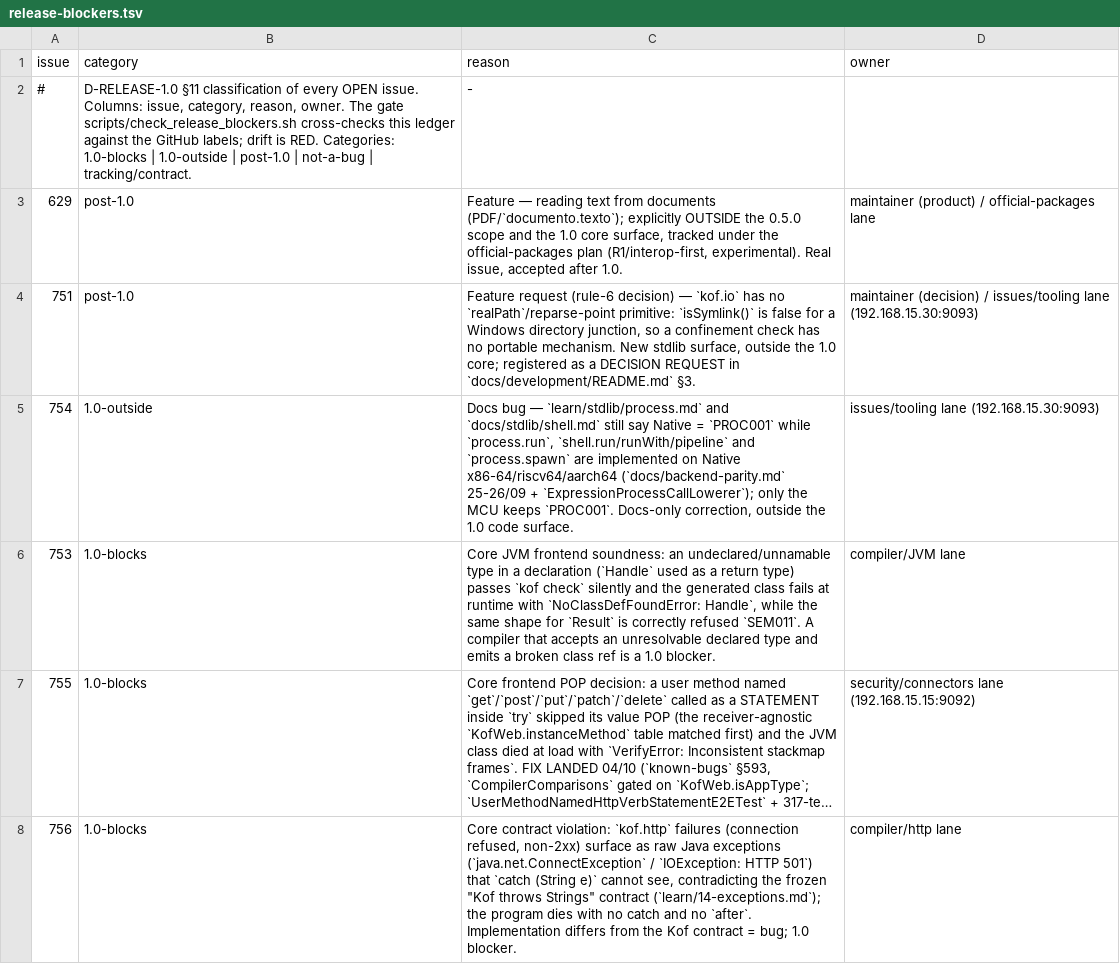
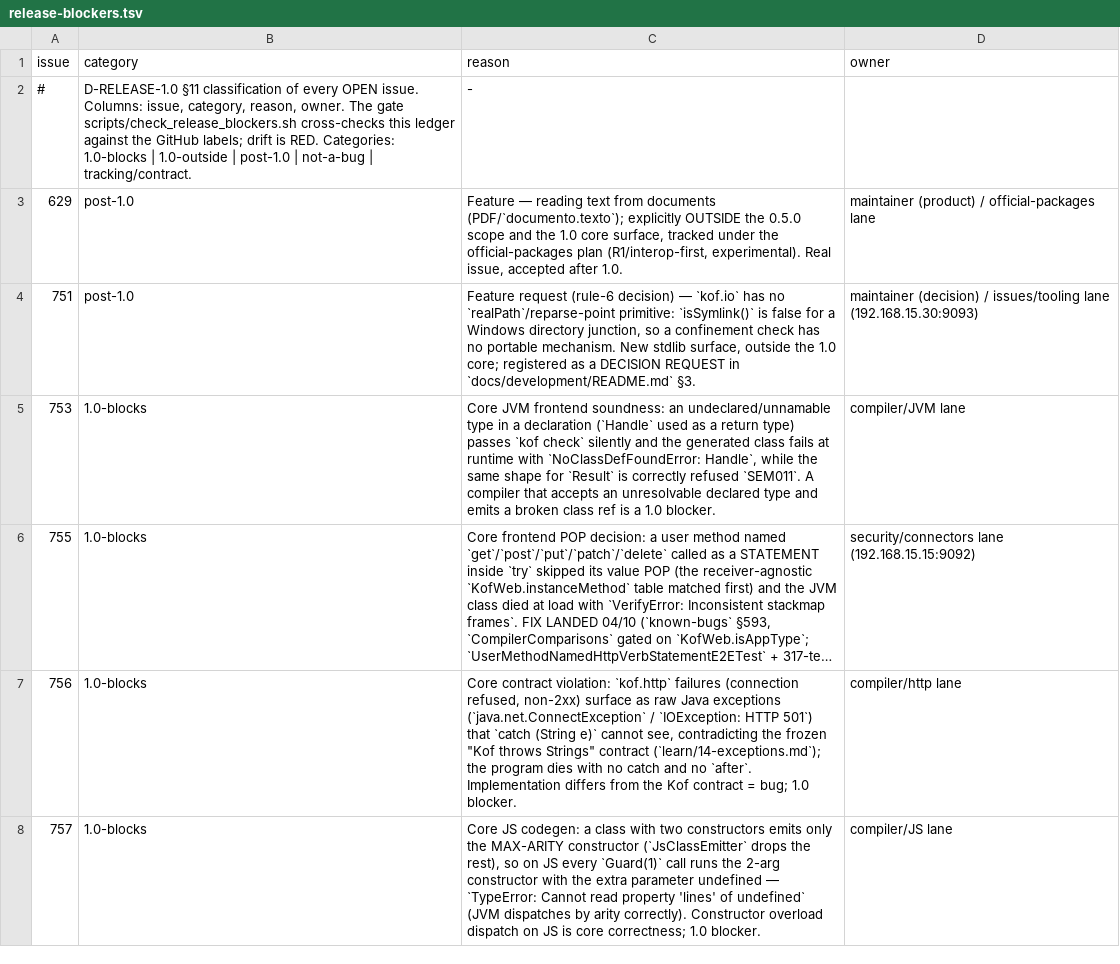
Before and after one commit to KofLang/Kof4j, a TSV file: scripts/release-blockers.tsv, drawn as a sheet; only a part is shown; the shorter side is filled out with more unchanged rows; long unchanged cells end in …; the diff names each change by its address in the sheet, - before the commit and + after, or states it on an @@ line.

Commit message:
triage(release-blockers): drop #754 ledger row after close
#754 is CLOSED (docs fix d1db52c85); the gate reads only OPEN issues, so
the row is dropped. Classification gate 0 violations; the open
1.0-blocks are #753 (compiler/JVM lane, in progress), #755 (fixed,
awaiting close), #756 (http lane).

owner = 192.168.15.30:9093

```diff
--- a/scripts/release-blockers.tsv
+++ b/scripts/release-blockers.tsv
-row 5: 754 | 1.0-outside | Docs bug — `learn/stdlib/process.md` and `docs/stdlib/shell.md` still say Native = `PROC001` while `process.run`, `shell.run/runWith/pipeline` and `process.spawn` are implemented on Native x86-64/riscv64/aarch64 (`docs/backend-parity.md` 25-26/09 + `ExpressionProcessCallLowerer`); only the MCU keeps `PROC001`. Docs-only correction, outside the 1.0 code surface. | issues/tooling lane (192.168.15.30:9093)
```
